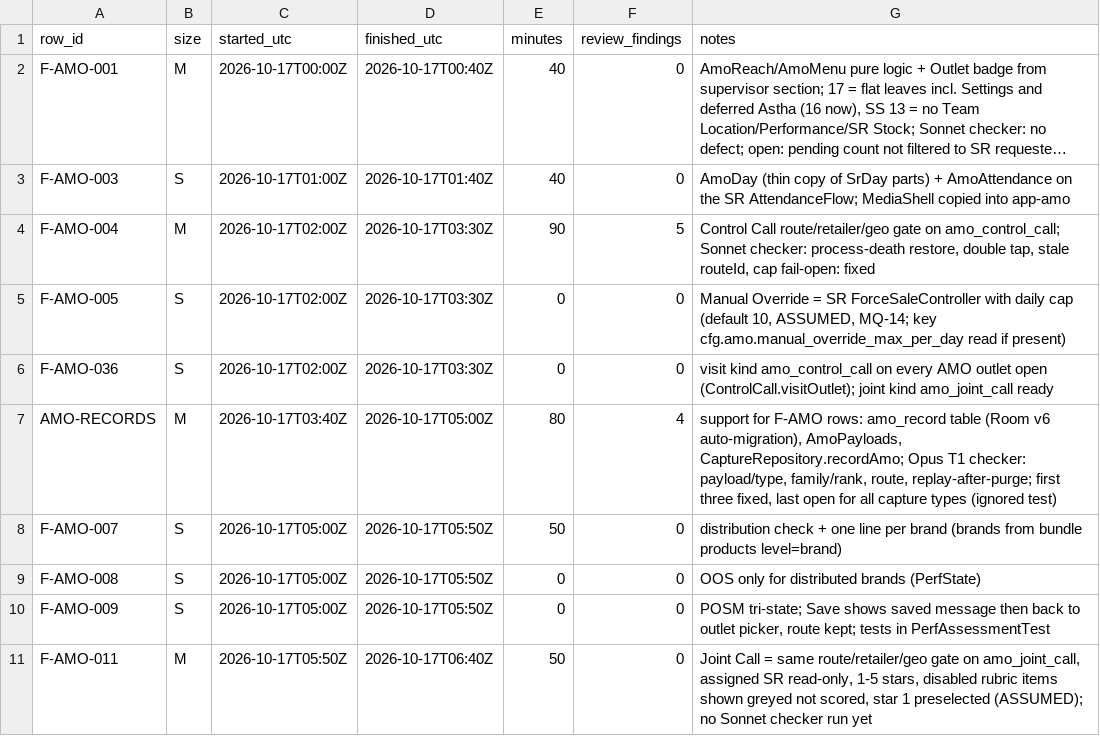
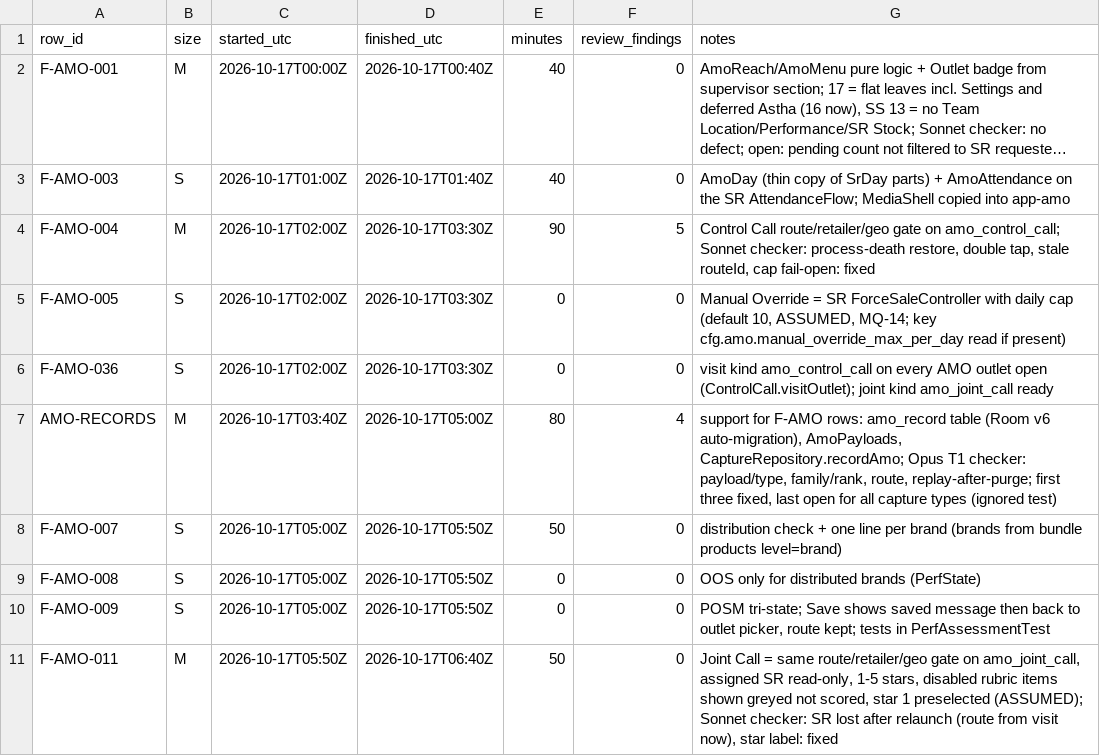
Before and after one commit to asefameerador96-ctrl/Aron-Pro-Max, a CSV file: docs/status/android-amo.csv, drawn as a sheet; long unchanged cells end in ….

```diff
--- a/docs/status/android-amo.csv
+++ b/docs/status/android-amo.csv
@@ -10,2 +10,2 @@ F-AMO-008,S,2026-10-17T05:00Z,2026-10-17T05:50Z,0,0,"OOS only for distributed br
 F-AMO-009,S,2026-10-17T05:00Z,2026-10-17T05:50Z,0,0,"POSM tri-state; Save shows saved message then back to outlet picker, route kept; tests in PerfAssessmentTest"
-F-AMO-011,M,2026-10-17T05:50Z,2026-10-17T06:40Z,50,0,"Joint Call = same route/retailer/geo gate on amo_joint_call, assigned SR read-only, 1-5 stars, disabled rubric items shown greyed not scored, star 1 preselected (ASSUMED); no Sonnet checker run yet"
+F-AMO-011,M,2026-10-17T05:50Z,2026-10-17T06:40Z,50,0,"Joint Call = same route/retailer/geo gate on amo_joint_call, assigned SR read-only, 1-5 stars, disabled rubric items shown greyed not scored, star 1 preselected (ASSUMED); Sonnet checker: SR lost after relaunch (route from visit now), star label: fixed"
```
Also changed, not shown: 4 other files.
